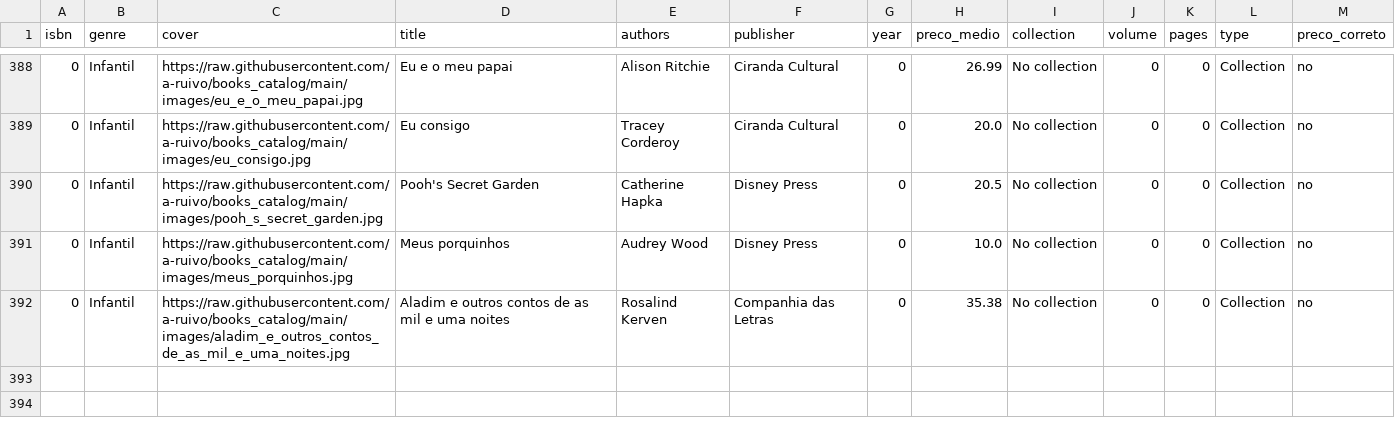
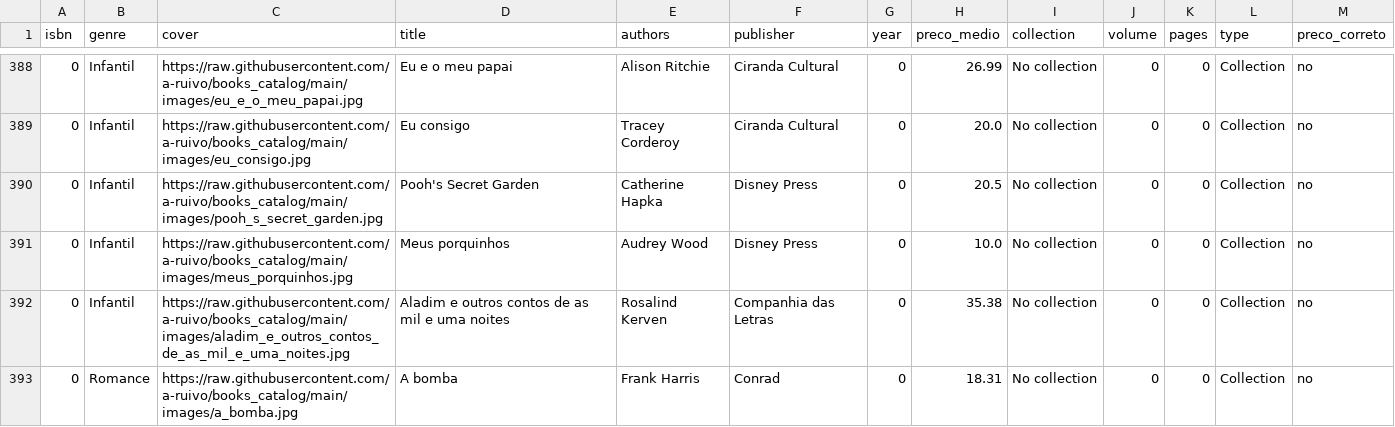
Before and after one commit to a-ruivo/books_catalog, a CSV file: livros.csv, drawn as a sheet; only a part is shown, gaps mark what is left out; the diff names each change by its address in the sheet, - before the commit and + after, or states it on an @@ line.

Commit message:
Atualização incremental via Streamlit

```diff
--- a/livros.csv
+++ b/livros.csv
+row 393: 0 | Romance | https://raw.githubusercontent.com/a-ruivo/books_catalog/main/images/a_bomba.jpg | A bomba | Frank Harris | Conrad | 0 | 18.31 | No collection | 0 | 0 | Collection | no
```
